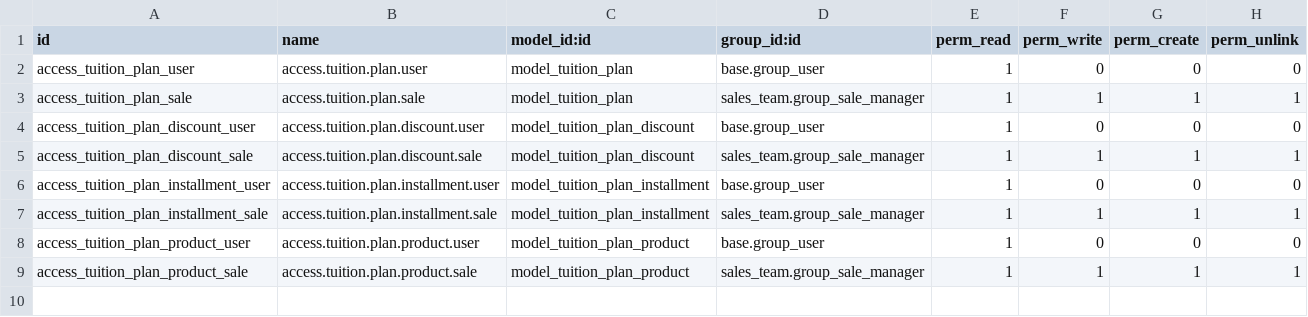
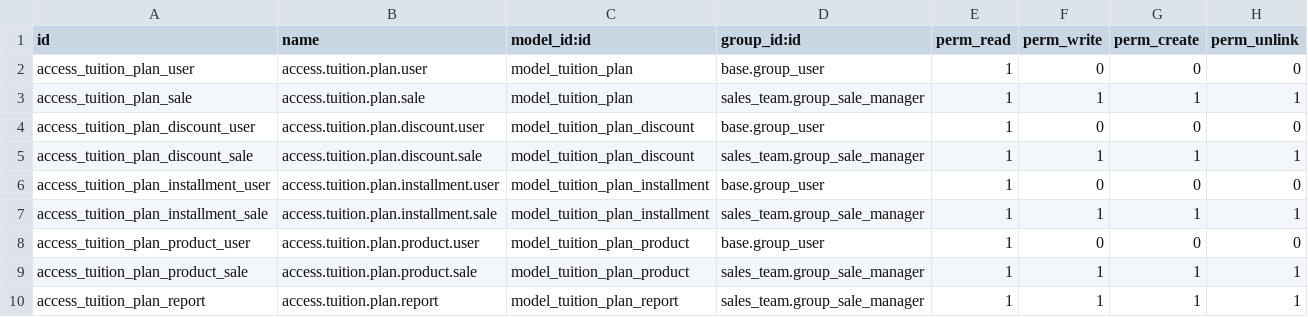
Before and after one commit to sgcalle/adventistas-hn, a CSV file: tuition_plan/security/ir.model.access.csv, drawn as a sheet; the diff names each change by its address in the sheet, - before the commit and + after, or states it on an @@ line.

Commit message:
[IMP] tuition_plan: Add revenue forecast

```diff
--- a/tuition_plan/security/ir.model.access.csv
+++ b/tuition_plan/security/ir.model.access.csv
+row 10: access_tuition_plan_report | access.tuition.plan.report | model_tuition_plan_report | sales_team.group_sale_manager | 1 | 1 | 1 | 1
```
Also changed, not shown: 7 other files.
